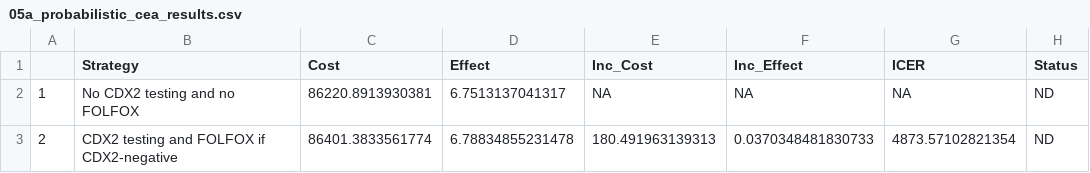
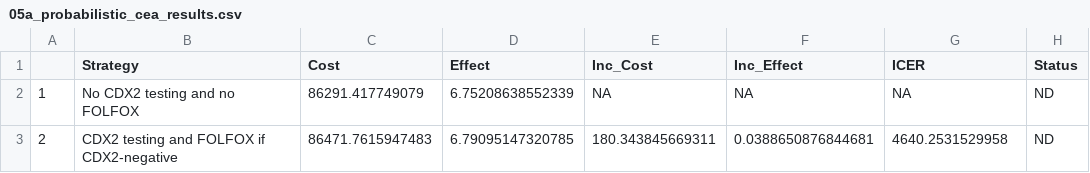
Before and after one commit to feralaes/cdx2cea, a CSV file: tables/05a_probabilistic_cea_results.csv, drawn as a sheet.

```diff
--- a/tables/05a_probabilistic_cea_results.csv
+++ b/tables/05a_probabilistic_cea_results.csv
@@ -1,3 +1,3 @@
 "","Strategy","Cost","Effect","Inc_Cost","Inc_Effect","ICER","Status"
-"1","No CDX2 testing and no FOLFOX",86220.8913930381,6.7513137041317,NA,NA,NA,"ND"
-"2","CDX2 testing and FOLFOX if CDX2-negative",86401.3833561774,6.78834855231478,180.491963139313,0.0370348481830733,4873.57102821354,"ND"
+"1","No CDX2 testing and no FOLFOX",86291.417749079,6.75208638552339,NA,NA,NA,"ND"
+"2","CDX2 testing and FOLFOX if CDX2-negative",86471.7615947483,6.79095147320785,180.343845669311,0.0388650876844681,4640.2531529958,"ND"
```
Also changed, not shown: 16 other files.
